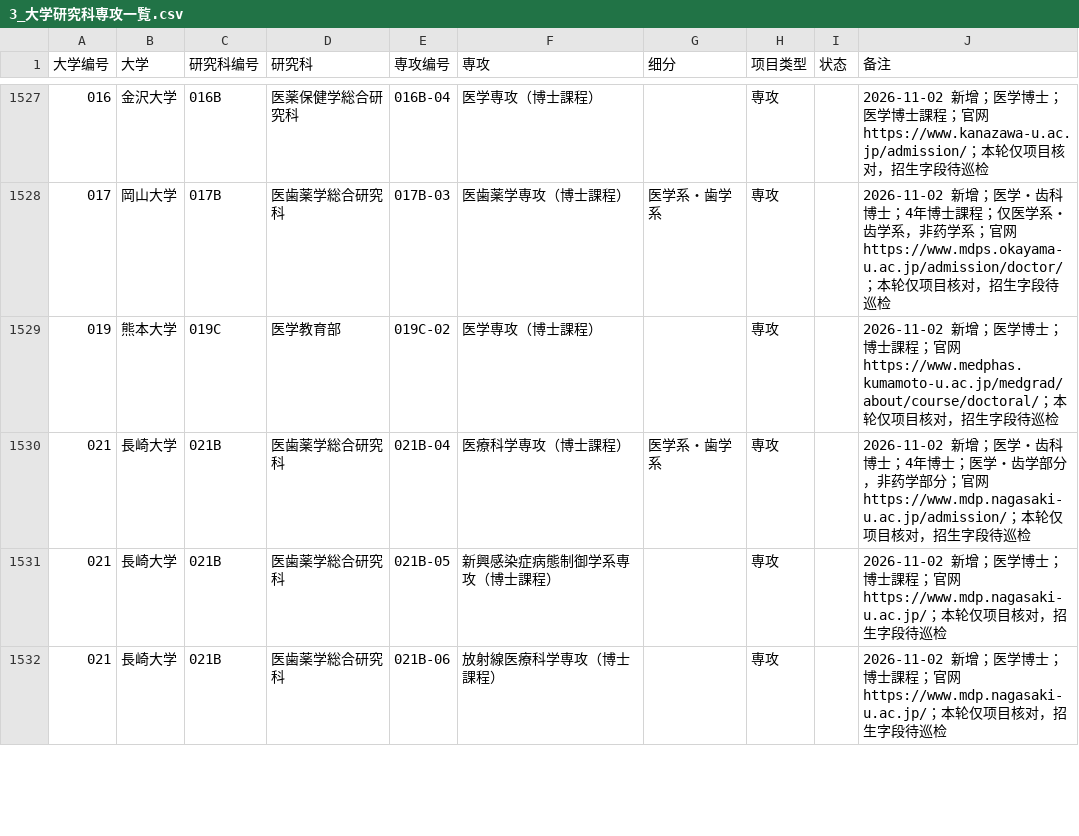
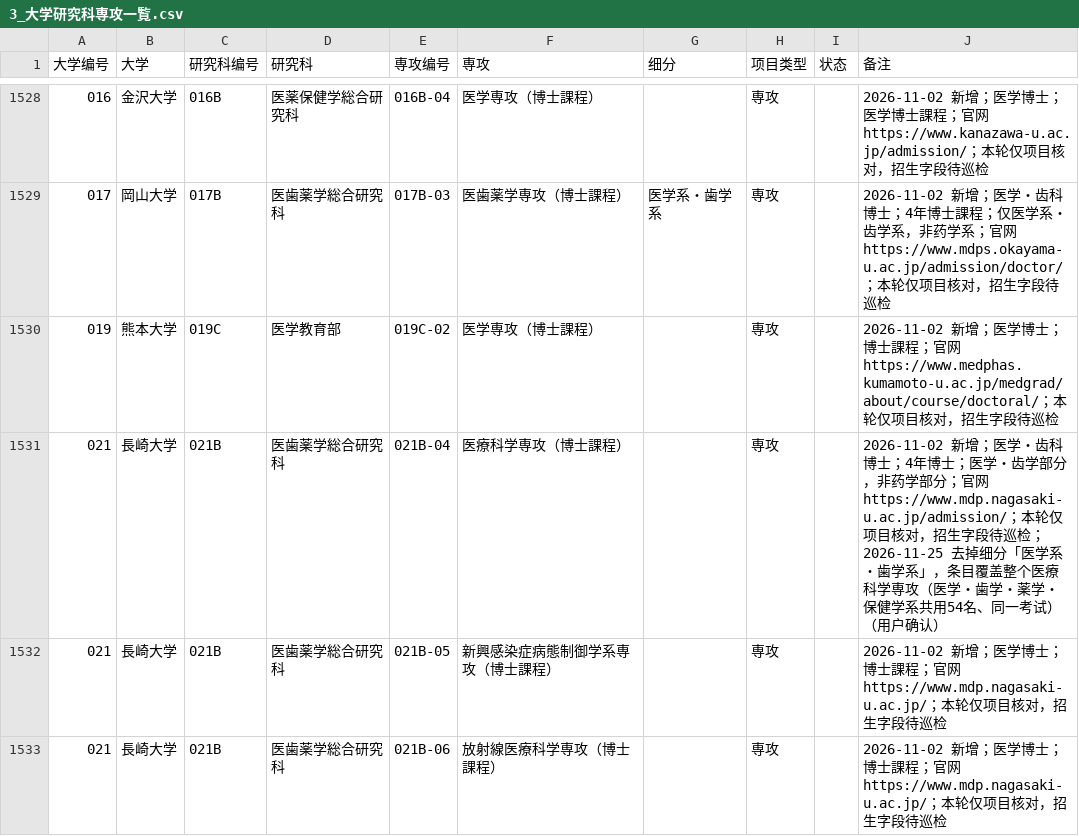
Before and after one commit to tokyoscitech-lgtm/demo, a CSV file: 3_大学研究科専攻一覧.csv, drawn as a sheet; only a part is shown, gaps mark what is left out; the diff covers the shown part only.

```diff
--- a/3_大学研究科専攻一覧.csv
+++ b/3_大学研究科専攻一覧.csv
@@ -1529,3 +1530,3 @@
 019,熊本大学,019C,医学教育部,019C-02,医学専攻（博士課程）,,専攻,,2026-11-02 新增；医学博士；博士課程；官网 https://www.medphas.kumamoto-u.ac.jp/medgrad/about/course/doctoral/；本轮仅项目核对，招生字段待巡检
-021,長崎大学,021B,医歯薬学総合研究科,021B-04,医療科学専攻（博士課程）,医学系・歯学系,専攻,,2026-11-02 新增；医学・齿科博士；4年博士；医学・齿学部分，非药学部分；官网 https://www.mdp.nagasaki-u.ac.jp/admission/；本轮仅项目核对，招生字段待巡检
+021,長崎大学,021B,医歯薬学総合研究科,021B-04,医療科学専攻（博士課程）,,専攻,,2026-11-02 新增；医学・齿科博士；4年博士；医学・齿学部分，非药学部分；官网 https://www.mdp.nagasaki-u.ac.jp/admission/；本轮仅项目核对，招生字段待巡检；2026-11-25 去掉细分「医学系・歯学系」，条目覆盖整个医療科学専攻（医学・歯学・薬学・保健学系共用54名、同一考试）（用户确认）
 021,長崎大学,021B,医歯薬学総合研究科,021B-05,新興感染症病態制御学系専攻（博士課程）,,専攻,,2026-11-02 新增；医学博士；博士課程；官网 https://www.mdp.nagasaki-u.ac.jp/；本轮仅项目核对，招生字段待巡检
```
Also changed, not shown: 1 added row and 34 edited cells elsewhere in this file, 45 other files.
